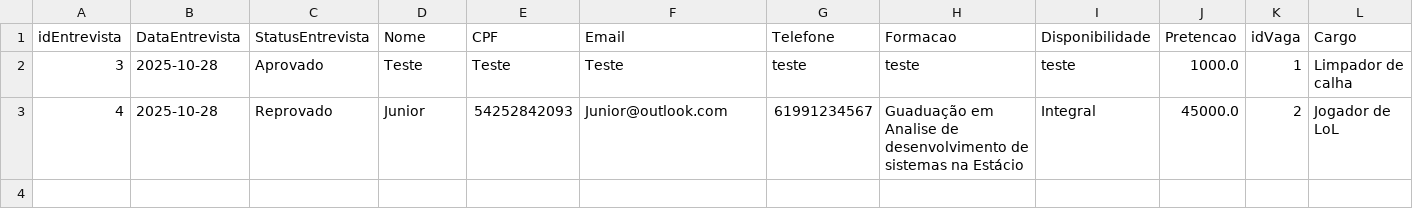
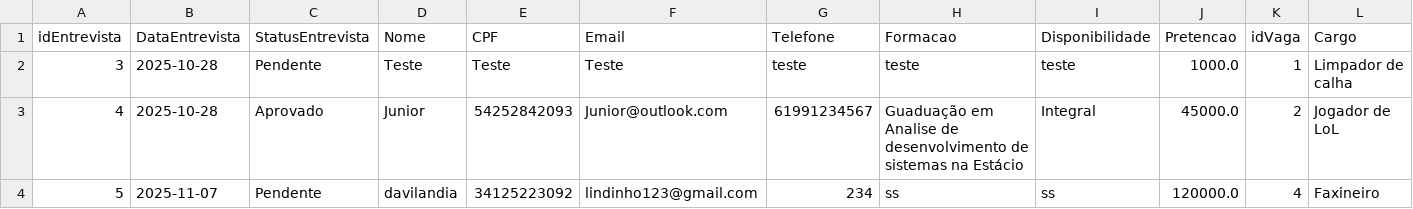
Before and after one commit to davilb64/projeto-tp1, a CSV file: src/main/resources/entrevistas.csv, drawn as a sheet; only a part is shown; rows hold the shown columns only; the diff names each change by its address in the sheet, - before the commit and + after, or states it on an @@ line.

```diff
--- a/src/main/resources/entrevistas.csv
+++ b/src/main/resources/entrevistas.csv
-C2 (StatusEntrevista): Aprovado
+C2 (StatusEntrevista): Pendente
-C3 (StatusEntrevista): Reprovado
+C3 (StatusEntrevista): Aprovado
+row 4: 5 | 2025-11-07 | Pendente | davilandia | 34125223092 | lindinho123@gmail.com | 234 | ss | ss | 120000.0 | 4 | Faxineiro
```
Also changed, not shown: src/main/resources/usuarios.csv, 11 other files.
